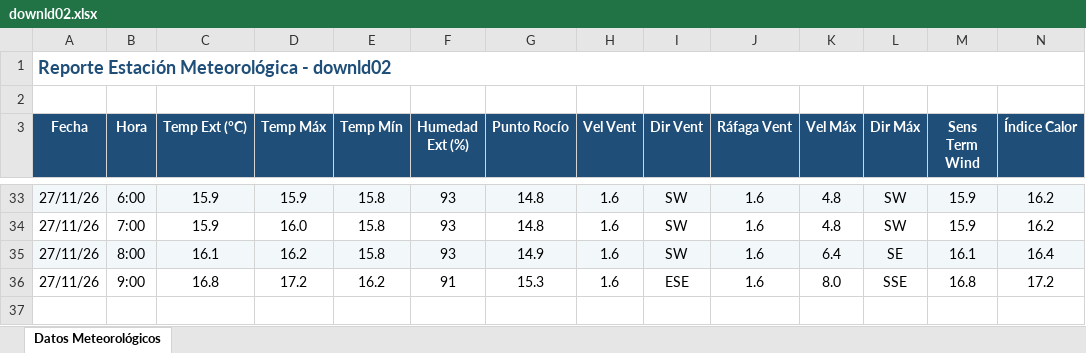
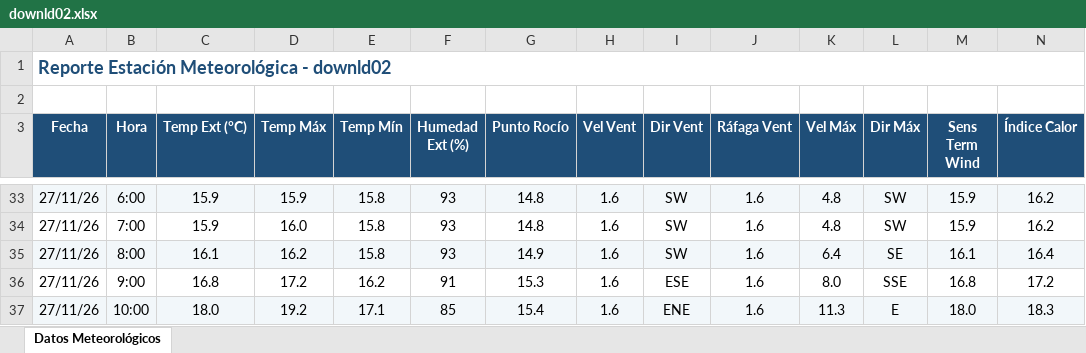
Before and after one commit to intasalta/ema_cerrillos, an Excel workbook: downld02.xlsx, sheet Datos Meteorológicos, drawn as a sheet; only a part is shown, gaps mark what is left out; values as stored, in another font and other column widths than the file's, no borders; rows hold the shown columns only; the diff names each change by its address in the sheet, - before the commit and + after, or states it on an @@ line.

```diff
--- a/downld02.xlsx (sheet Datos Meteorológicos)
+++ b/downld02.xlsx (sheet Datos Meteorológicos)
+row 37: 27/11/26 | 10:00 | 18.0 | 19.2 | 17.1 | 85 | 15.4 | 1.6 | ENE | 1.6 | 11.3 | E | 18.0 | 18.3
```
Also changed, not shown: downld08.xlsx, 2 other files.
